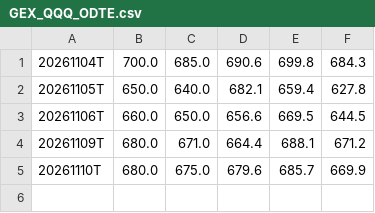
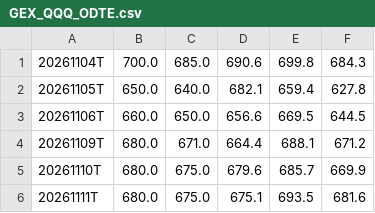
Before and after one commit to igack/gex-seeds, a CSV file: data/GEX_QQQ_ODTE.csv, drawn as a sheet; the diff names each change by its address in the sheet, - before the commit and + after, or states it on an @@ line.

```diff
--- a/data/GEX_QQQ_ODTE.csv
+++ b/data/GEX_QQQ_ODTE.csv
+row 6: 20261111T | 680.0 | 675.0 | 675.1 | 693.5 | 681.6
```
Also changed, not shown: 5 other files.
